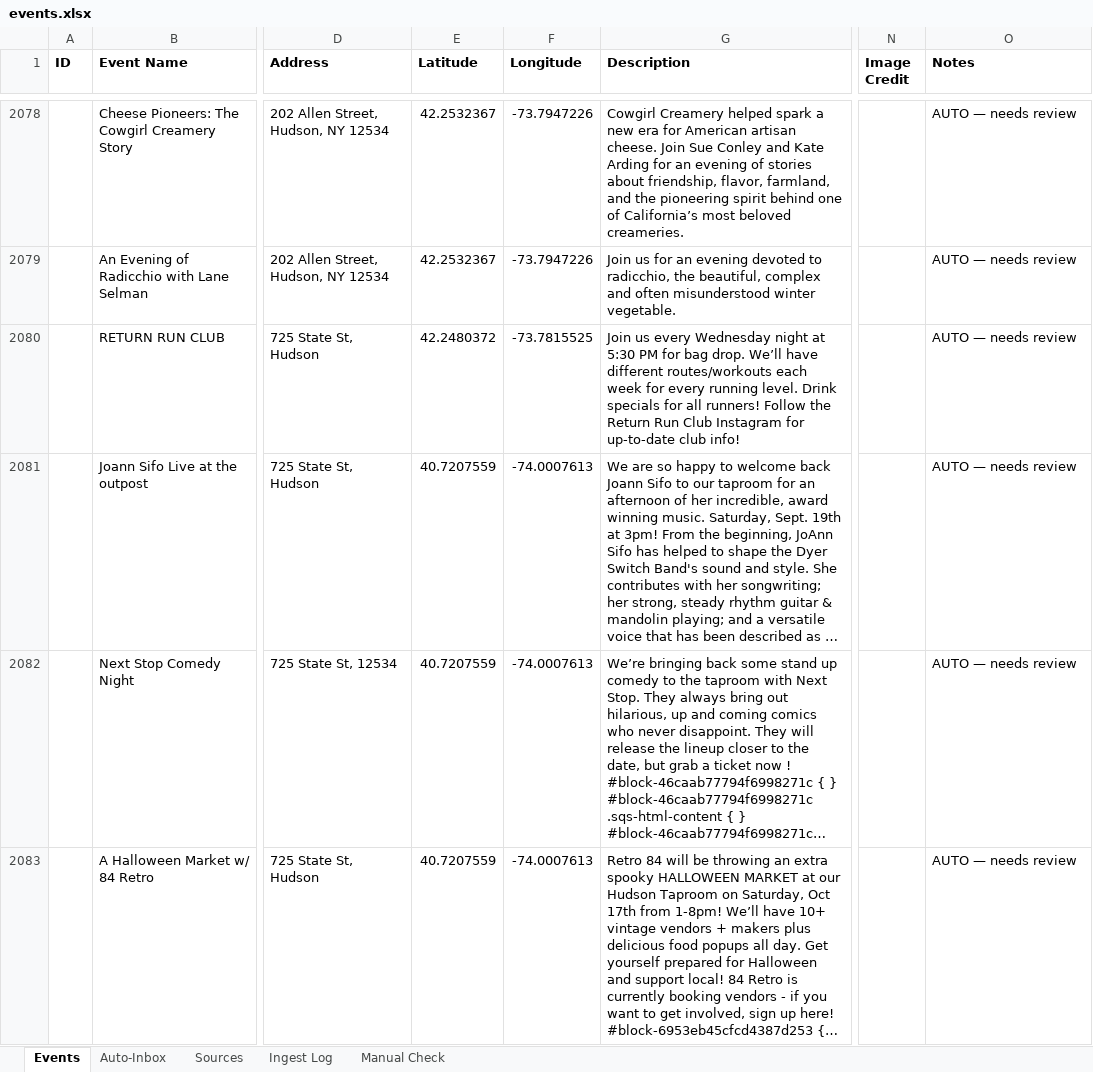
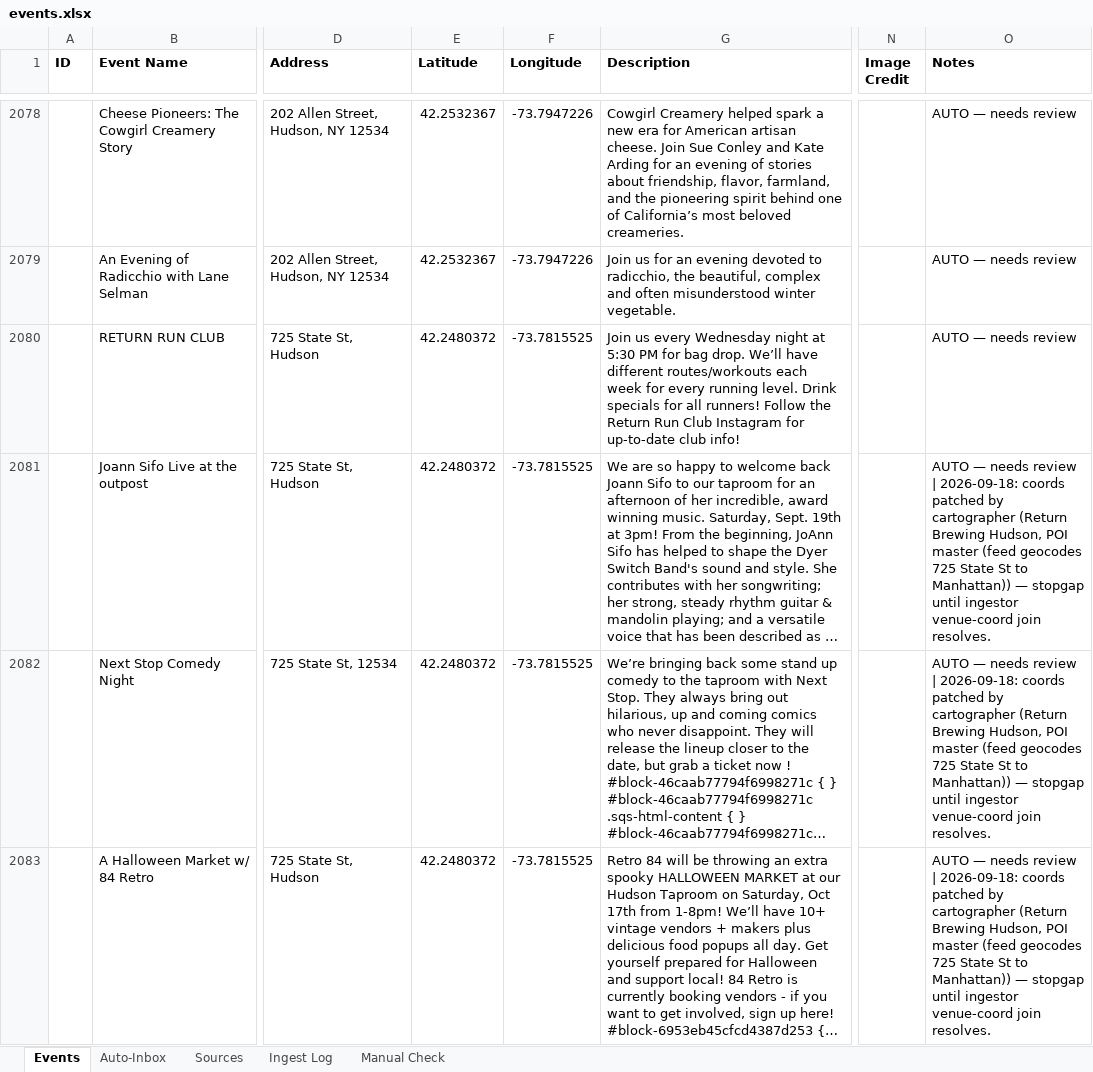
Before and after one commit to nyhilltowners/explore-the-hilltowns, an Excel workbook: data/events.xlsx, sheet Events, drawn as a sheet; only a part is shown, gaps mark what is left out; long unchanged cells end in …; values as stored, in another font and other column widths than the file's, no borders; the diff covers the shown part only; the diff names each change by its address in the sheet, - before the commit and + after, or states it on an @@ line.

```diff
--- a/data/events.xlsx (sheet Events)
+++ b/data/events.xlsx (sheet Events)
-E2081:E2083 (Latitude): 40.7207559
+E2081:E2083 (Latitude): 42.2480372
-F2081:F2083 (Longitude): -74.0007613
+F2081:F2083 (Longitude): -73.7815525
-O2081:O2083 (Notes): …needs review
+O2081:O2083 (Notes): …needs review | 2026-09-18: coords patched by cartographer (Return Brewing Hudson, POI master (feed geocodes 725 State St to Manhattan)) — stopgap until ingestor venue-coord join resolves.
```
Also changed, not shown: 9 edited cells elsewhere in this sheet, 10 other files.
